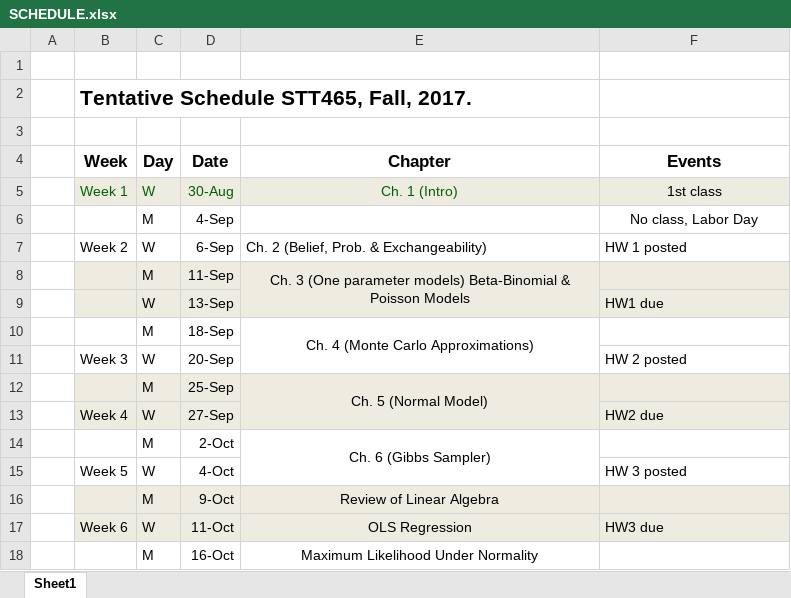
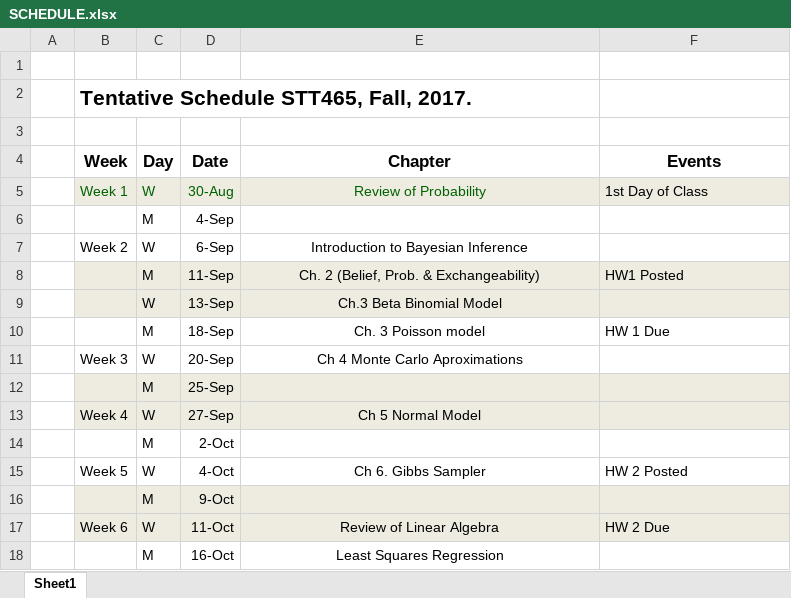
Before and after one commit to gonza593/STT465, an Excel workbook: SCHEDULE.xlsx, sheet Sheet1, drawn as a sheet; only a part is shown; values as stored, in another font and other column widths than the file's, no borders; the diff covers the shown part only; the diff names each change by its address in the sheet, - before the commit and + after, or states it on an @@ line.

Commit message:
updating schedule

```diff
--- a/SCHEDULE.xlsx (sheet Sheet1)
+++ b/SCHEDULE.xlsx (sheet Sheet1)
-E5 (Chapter): Ch. 1 (Intro)
+E5 (Chapter): Review of Probability
-F5 (Events): 1st class
+F5 (Events): 1st Day of Class
-F5 alignment: center
+F5 alignment: left
-F6 (Events): No class, Labor Day
+F6 (Events): (empty)
-E7 (Chapter): Ch. 2 (Belief, Prob. & Exchangeability)
+E7 (Chapter): Introduction to Bayesian Inference
-E7 alignment: left
+E7 alignment: center
-F7 (Events): HW 1 posted
+F7 (Events): (empty)
-E8 (Chapter): Ch. 3 (One parameter models) Beta-Binomial & Poisson Models
+E8 (Chapter): Ch. 2 (Belief, Prob. & Exchangeability)
-E8:E9 merged
-F8 (Events): (empty)
+F8 (Events): HW1 Posted
-E9 (Chapter): (empty)
+E9 (Chapter): Ch.3 Beta Binomial Model
-E9 fill: none
+E9 fill: #EEECE1
-F9 (Events): HW1 due
+F9 (Events): (empty)
-E10 (Chapter): Ch. 4 (Monte Carlo Approximations)
+E10 (Chapter): Ch. 3 Poisson model
-E10:E11 merged
-F10 (Events): (empty)
+F10 (Events): HW 1 Due
-E11 (Chapter): (empty)
+E11 (Chapter): Ch 4 Monte Carlo Aproximations
-F11 (Events): HW 2 posted
+F11 (Events): (empty)
-E12 (Chapter): Ch. 5 (Normal Model)
+E12 (Chapter): (empty)
-E12:E13 merged
-E13 (Chapter): (empty)
+E13 (Chapter): Ch 5 Normal Model
-E13 fill: none
+E13 fill: #EEECE1
-F13 (Events): HW2 due
+F13 (Events): (empty)
-E14 (Chapter): Ch. 6 (Gibbs Sampler)
+E14 (Chapter): (empty)
-E14:E15 merged
-E15 (Chapter): (empty)
+E15 (Chapter): Ch 6. Gibbs Sampler
-F15 (Events): HW 3 posted
+F15 (Events): HW 2 Posted
-E16 (Chapter): Review of Linear Algebra
+E16 (Chapter): (empty)
-E17 (Chapter): OLS Regression
+E17 (Chapter): Review of Linear Algebra
-F17 (Events): HW3 due
+F17 (Events): HW 2 Due
-E18 (Chapter): Maximum Likelihood Under Normality
+E18 (Chapter): Least Squares Regression
```
Also changed, not shown: 21 edited cells, cell formats and merged cells elsewhere in this sheet, 2 other files.
